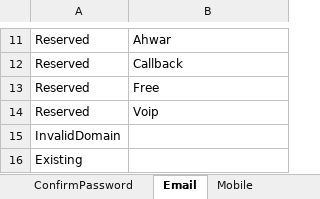
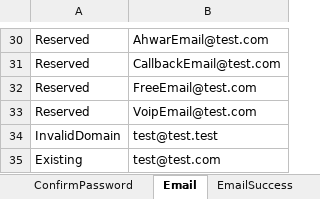
Before and after one commit to Sannichi/workTemp, an Excel workbook: Verifies.xlsx, sheet Email, drawn as a sheet; only a part is shown, gaps mark what is left out; values as stored, in another font and other column widths than the file's, no borders; addresses are those after the commit; the diff covers the shown part only; the diff names each change by its address in the sheet, - before the commit and + after, or states it on an @@ line.

```diff
--- a/Verifies.xlsx (sheet Email)
+++ b/Verifies.xlsx (sheet Email)
+sheet tab: EmailSuccess
-B30: Ahwar
+B30: AhwarEmail@test.com
-B31: Callback
+B31: CallbackEmail@test.com
-B32: Free
+B32: FreeEmail@test.com
-B33: Voip
+B33: VoipEmail@test.com
-B34: (empty)
+B34: test@test.test
-B35: (empty)
+B35: test@test.com
```
Also changed, not shown: 23 added rows, 4 removed rows and 5 edited cells elsewhere in this sheet, sheet Mobile, sheet Username, 9 other files.
